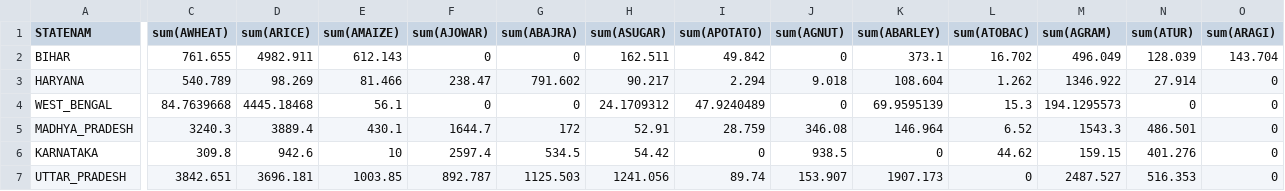
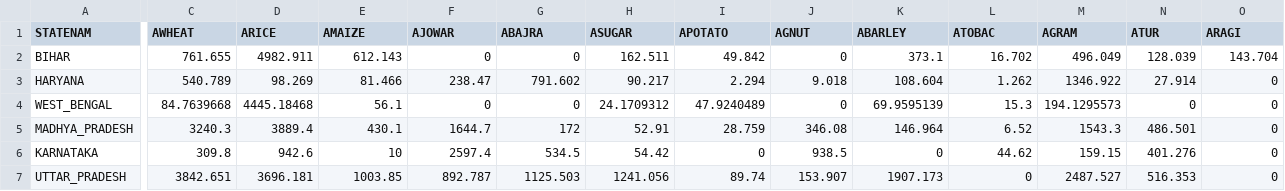
Before and after one commit to omkarsgit/Agriculture-project, a CSV file: agri_data/sum_area.csv, drawn as a sheet; only a part is shown, gaps mark what is left out; the diff covers the shown part only; the diff names each change by its address in the sheet, - before the commit and + after, or states it on an @@ line.

```diff
--- a/agri_data/sum_area.csv
+++ b/agri_data/sum_area.csv
-C1: sum(AWHEAT)
+C1: AWHEAT
-D1: sum(ARICE)
+D1: ARICE
-E1: sum(AMAIZE)
+E1: AMAIZE
-F1: sum(AJOWAR)
+F1: AJOWAR
-G1: sum(ABAJRA)
+G1: ABAJRA
-H1: sum(ASUGAR)
+H1: ASUGAR
-I1: sum(APOTATO)
+I1: APOTATO
-J1: sum(AGNUT)
+J1: AGNUT
-K1: sum(ABARLEY)
+K1: ABARLEY
-L1: sum(ATOBAC)
+L1: ATOBAC
-M1: sum(AGRAM)
+M1: AGRAM
-N1: sum(ATUR)
+N1: ATUR
-O1: sum(ARAGI)
+O1: ARAGI
```
Also changed, not shown: 7 edited cells elsewhere in this file, agri_data/sum_yield.csv, agri_data/temp_avg.csv, 4 other files.
